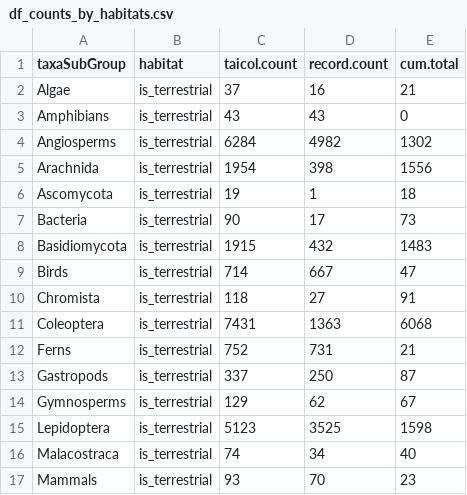
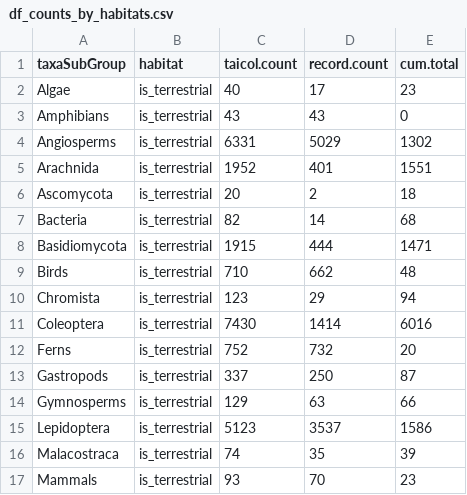
Before and after one commit to daphnehoh/BiodiversityDataGapTW, a CSV file: shinyapp-zh/www/data/processed/df_counts_by_habitats.csv, drawn as a sheet; only a part is shown; the diff covers the shown part only.

```diff
--- a/shinyapp-zh/www/data/processed/df_counts_by_habitats.csv
+++ b/shinyapp-zh/www/data/processed/df_counts_by_habitats.csv
@@ -1,17 +1,17 @@
 "taxaSubGroup","habitat","taicol.count","record.count","cum.total"
-"Algae","is_terrestrial",37,16,21
+"Algae","is_terrestrial",40,17,23
 "Amphibians","is_terrestrial",43,43,0
-"Angiosperms","is_terrestrial",6284,4982,1302
-"Arachnida","is_terrestrial",1954,398,1556
-"Ascomycota","is_terrestrial",19,1,18
-"Bacteria","is_terrestrial",90,17,73
-"Basidiomycota","is_terrestrial",1915,432,1483
-"Birds","is_terrestrial",714,667,47
-"Chromista","is_terrestrial",118,27,91
-"Coleoptera","is_terrestrial",7431,1363,6068
-"Ferns","is_terrestrial",752,731,21
+"Angiosperms","is_terrestrial",6331,5029,1302
+"Arachnida","is_terrestrial",1952,401,1551
+"Ascomycota","is_terrestrial",20,2,18
+"Bacteria","is_terrestrial",82,14,68
+"Basidiomycota","is_terrestrial",1915,444,1471
+"Birds","is_terrestrial",710,662,48
+"Chromista","is_terrestrial",123,29,94
+"Coleoptera","is_terrestrial",7430,1414,6016
+"Ferns","is_terrestrial",752,732,20
 "Gastropods","is_terrestrial",337,250,87
-"Gymnosperms","is_terrestrial",129,62,67
-"Lepidoptera","is_terrestrial",5123,3525,1598
-"Malacostraca","is_terrestrial",74,34,40
+"Gymnosperms","is_terrestrial",129,63,66
+"Lepidoptera","is_terrestrial",5123,3537,1586
+"Malacostraca","is_terrestrial",74,35,39
 "Mammals","is_terrestrial",93,70,23
```
Also changed, not shown: 85 edited cells elsewhere in this file, shinyapp-zh/www/data/processed/df_spatial_allOccCount_grid_table.csv, shinyapp-zh/www/data/processed/df_taxa.rank.csv, 35 other files.
